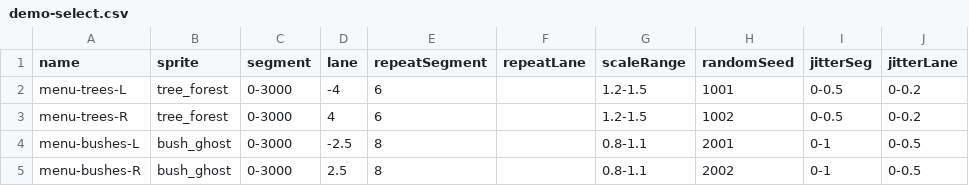
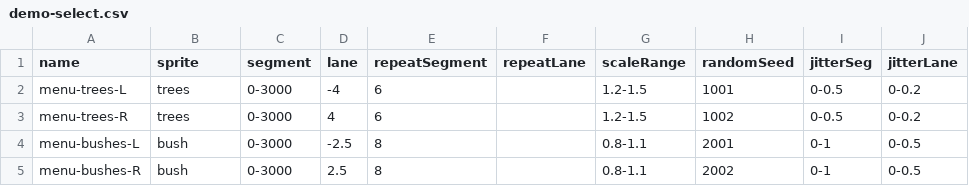
Before and after one commit to TM270c/outrun, a CSV file: tracks/demo/demo-select.csv, drawn as a sheet; only a part is shown; the diff names each change by its address in the sheet, - before the commit and + after, or states it on an @@ line.

```diff
--- a/tracks/demo/demo-select.csv
+++ b/tracks/demo/demo-select.csv
-B2:B3 (sprite): tree_forest
+B2:B3 (sprite): trees
-B4:B5 (sprite): bush_ghost
+B4:B5 (sprite): bush
```
Also changed, not shown: 14 other files.
